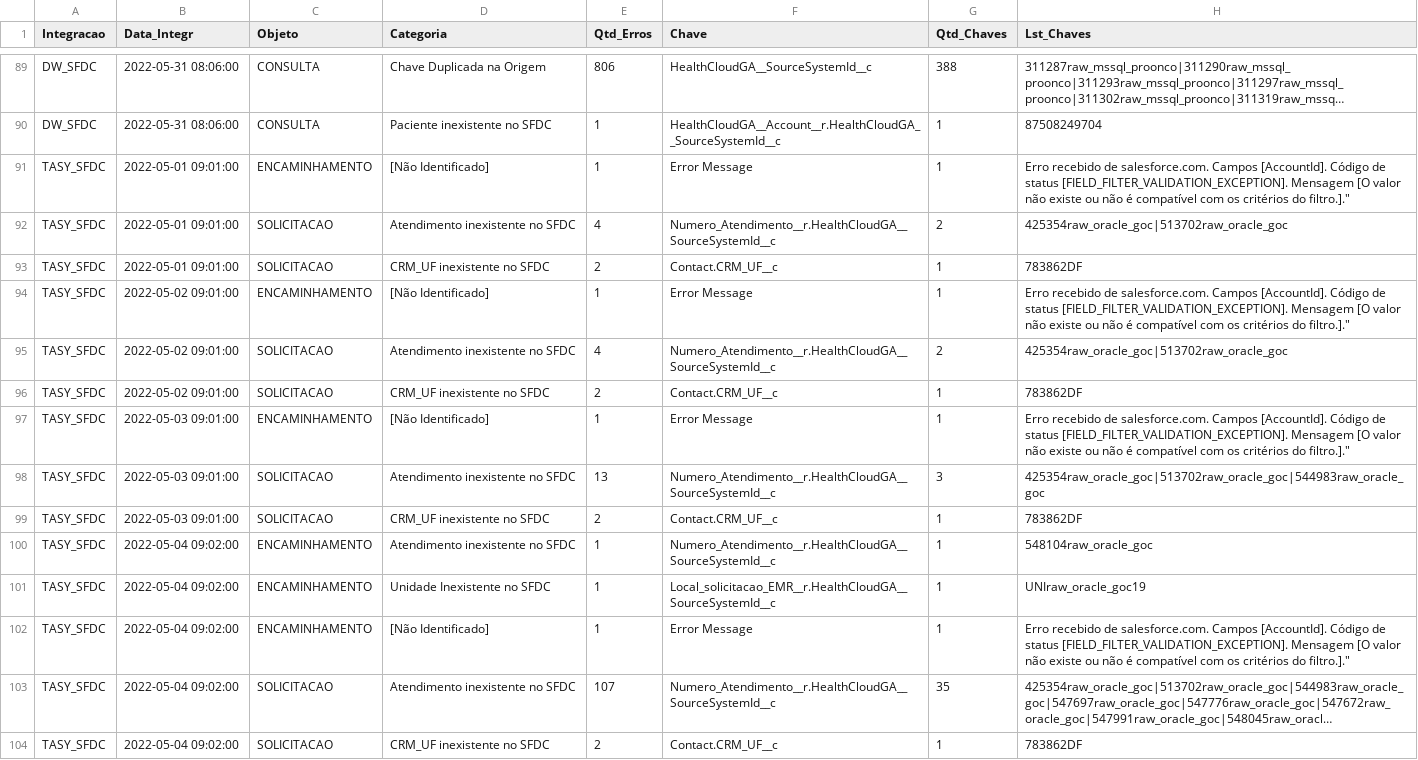
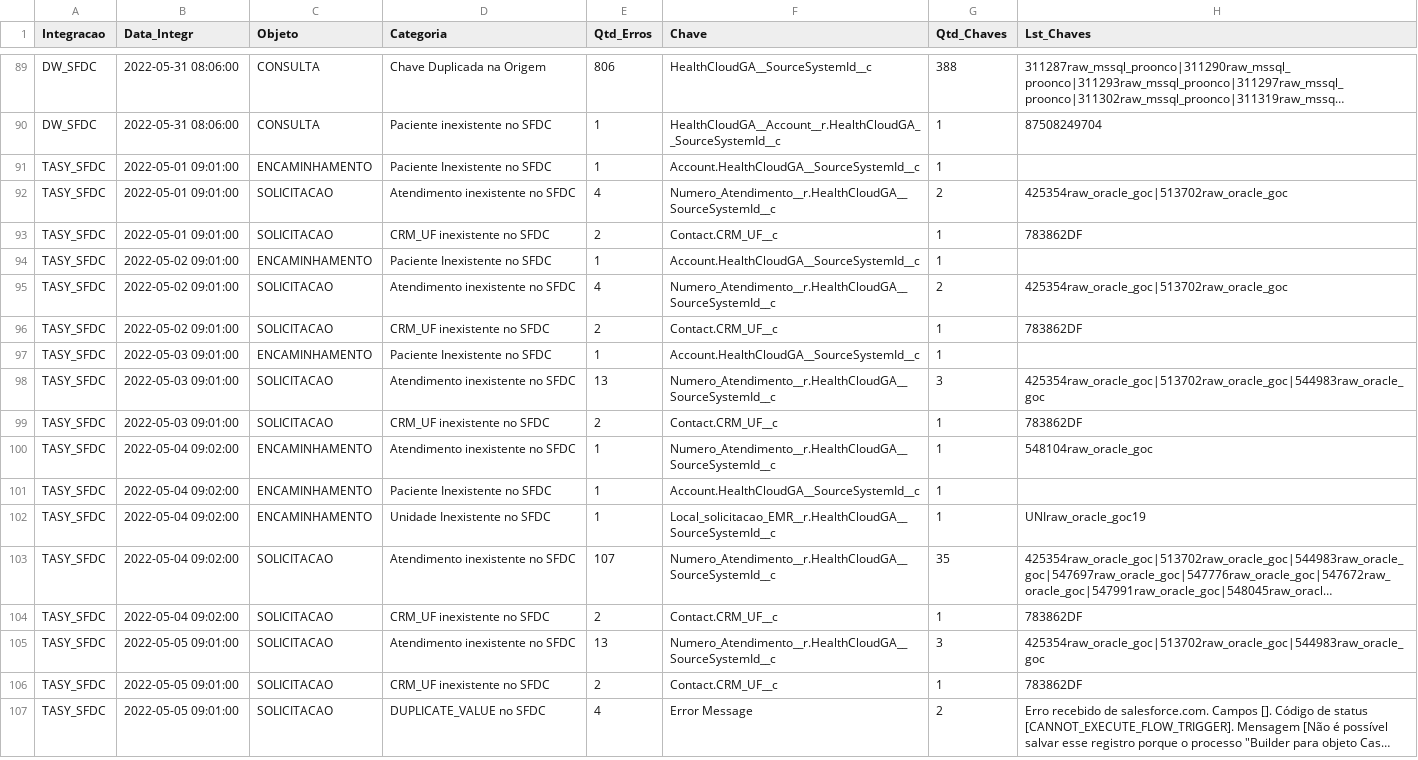
Before and after one commit to atracloud-atra/RELAT_INTEGR, a CSV file: FF_RELAT_INTEGR_ONCO_INDIVIDUAL.csv, drawn as a sheet; only a part is shown, gaps mark what is left out; the shorter side is filled out with more unchanged rows; long unchanged cells end in …; removed rows and columns are numbered as before the commit, all else as after; the diff covers the shown part only; the diff names each change by its address in the sheet, - before the commit and + after, or states it on an @@ line.

```diff
--- a/FF_RELAT_INTEGR_ONCO_INDIVIDUAL.csv
+++ b/FF_RELAT_INTEGR_ONCO_INDIVIDUAL.csv
-D91 (Categoria): [Não Identificado]
+D91 (Categoria): Paciente Inexistente no SFDC
-F91 (Chave): Error Message
+F91 (Chave): Account.HealthCloudGA__SourceSystemId__c
-H91 (Lst_Chaves): Erro recebido de salesforce.com. Campos [AccountId]. Código de status [FIELD_FILTER_VALIDATION_EXCEPTION]. Mensagem [O valor não existe ou não é compatível com os critérios do filtro.]."
+H91 (Lst_Chaves): (empty)
-D94 (Categoria): [Não Identificado]
+D94 (Categoria): Paciente Inexistente no SFDC
-F94 (Chave): Error Message
+F94 (Chave): Account.HealthCloudGA__SourceSystemId__c
-H94 (Lst_Chaves): Erro recebido de salesforce.com. Campos [AccountId]. Código de status [FIELD_FILTER_VALIDATION_EXCEPTION]. Mensagem [O valor não existe ou não é compatível com os critérios do filtro.]."
+H94 (Lst_Chaves): (empty)
-D97 (Categoria): [Não Identificado]
+D97 (Categoria): Paciente Inexistente no SFDC
-F97 (Chave): Error Message
+F97 (Chave): Account.HealthCloudGA__SourceSystemId__c
-H97 (Lst_Chaves): Erro recebido de salesforce.com. Campos [AccountId]. Código de status [FIELD_FILTER_VALIDATION_EXCEPTION]. Mensagem [O valor não existe ou não é compatível com os critérios do filtro.]."
+H97 (Lst_Chaves): (empty)
+row 101: TASY_SFDC | 2022-05-04 09:02:00 | ENCAMINHAMENTO | Paciente Inexistente no SFDC | 1 | Account.HealthCloudGA__SourceSystemId__c | 1
-row 102: TASY_SFDC | 2022-05-04 09:02:00 | ENCAMINHAMENTO | [Não Identificado] | 1 | Error Message | 1 | Erro recebido de salesforce.com. Campos [AccountId]. Código de status [FIELD_FILTER_VALIDATION_EXCEPTION]. Mensagem [O valor não existe ou não é compatível com os critérios do filtro.]."
```
Also changed, not shown: 18 edited cells elsewhere in this file, FF_RELAT_INTEGR_ONCO_INDIVIDUAL_202205.csv.
